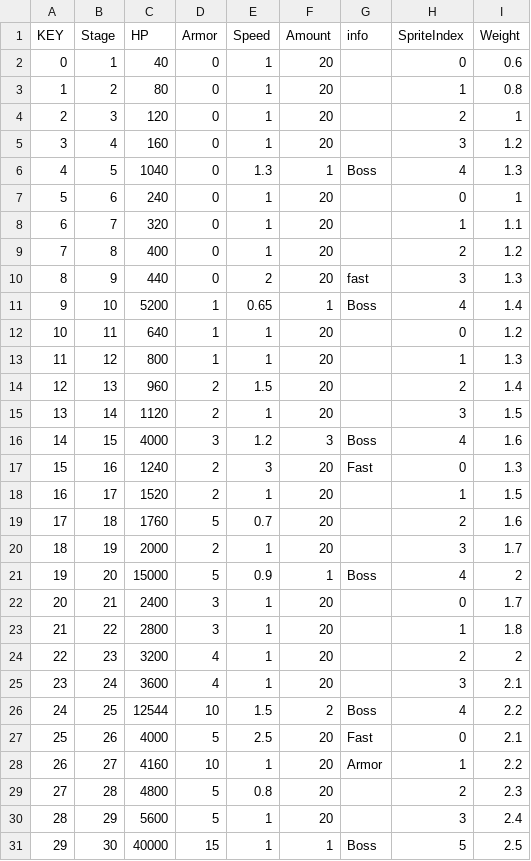
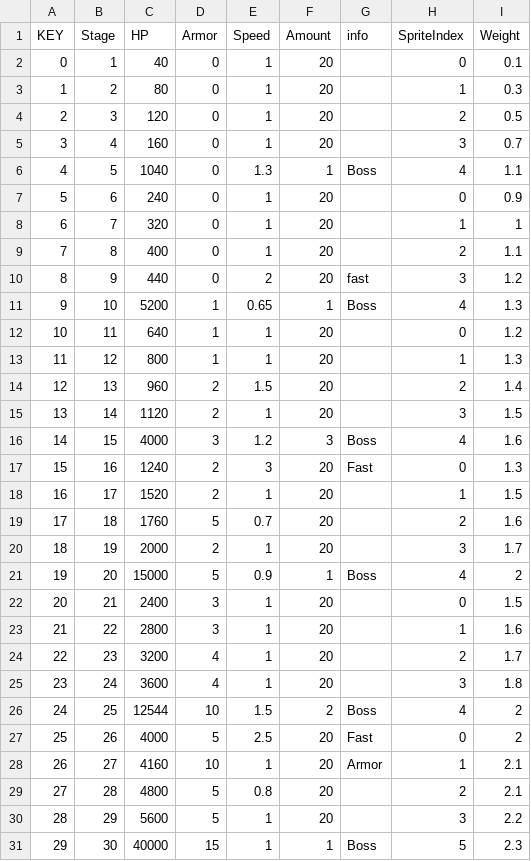
Before and after one commit to jiyullee/WorldTD, a CSV file: World Tower Defense/Assets/Resources/GameData/MonsterData.csv, drawn as a sheet.

```diff
--- a/World Tower Defense/Assets/Resources/GameData/MonsterData.csv
+++ b/World Tower Defense/Assets/Resources/GameData/MonsterData.csv
@@ -1,12 +1,12 @@
 KEY,Stage,HP,Armor,Speed,Amount,info,SpriteIndex,Weight
-0,1,40,0,1,20,,0,0.6
-1,2,80,0,1,20,,1,0.8
-2,3,120,0,1,20,,2,1
-3,4,160,0,1,20,,3,1.2
-4,5,1040,0,1.3,1,Boss,4,1.3
-5,6,240,0,1,20,,0,1
-6,7,320,0,1,20,,1,1.1
-7,8,400,0,1,20,,2,1.2
-8,9,440,0,2,20,fast,3,1.3
-9,10,5200,1,0.65,1,Boss,4,1.4
+0,1,40,0,1,20,,0,0.1
+1,2,80,0,1,20,,1,0.3
+2,3,120,0,1,20,,2,0.5
+3,4,160,0,1,20,,3,0.7
+4,5,1040,0,1.3,1,Boss,4,1.1
+5,6,240,0,1,20,,0,0.9
+6,7,320,0,1,20,,1,1
+7,8,400,0,1,20,,2,1.1
+8,9,440,0,2,20,fast,3,1.2
+9,10,5200,1,0.65,1,Boss,4,1.3
 10,11,640,1,1,20,,0,1.2
@@ -21,11 +21,11 @@
 19,20,15000,5,0.9,1,Boss,4,2
-20,21,2400,3,1,20,,0,1.7
-21,22,2800,3,1,20,,1,1.8
-22,23,3200,4,1,20,,2,2
-23,24,3600,4,1,20,,3,2.1
-24,25,12544,10,1.5,2,Boss,4,2.2
-25,26,4000,5,2.5,20,Fast,0,2.1
-26,27,4160,10,1,20,Armor,1,2.2
-27,28,4800,5,0.8,20,,2,2.3
-28,29,5600,5,1,20,,3,2.4
-29,30,40000,15,1,1,Boss,5,2.5
+20,21,2400,3,1,20,,0,1.5
+21,22,2800,3,1,20,,1,1.6
+22,23,3200,4,1,20,,2,1.7
+23,24,3600,4,1,20,,3,1.8
+24,25,12544,10,1.5,2,Boss,4,2
+25,26,4000,5,2.5,20,Fast,0,2
+26,27,4160,10,1,20,Armor,1,2.1
+27,28,4800,5,0.8,20,,2,2.1
+28,29,5600,5,1,20,,3,2.2
+29,30,40000,15,1,1,Boss,5,2.3
```
Also changed, not shown: World Tower Defense/Assets/Resources/GameData/MonsterAssociationData.csv, 2 other files.
